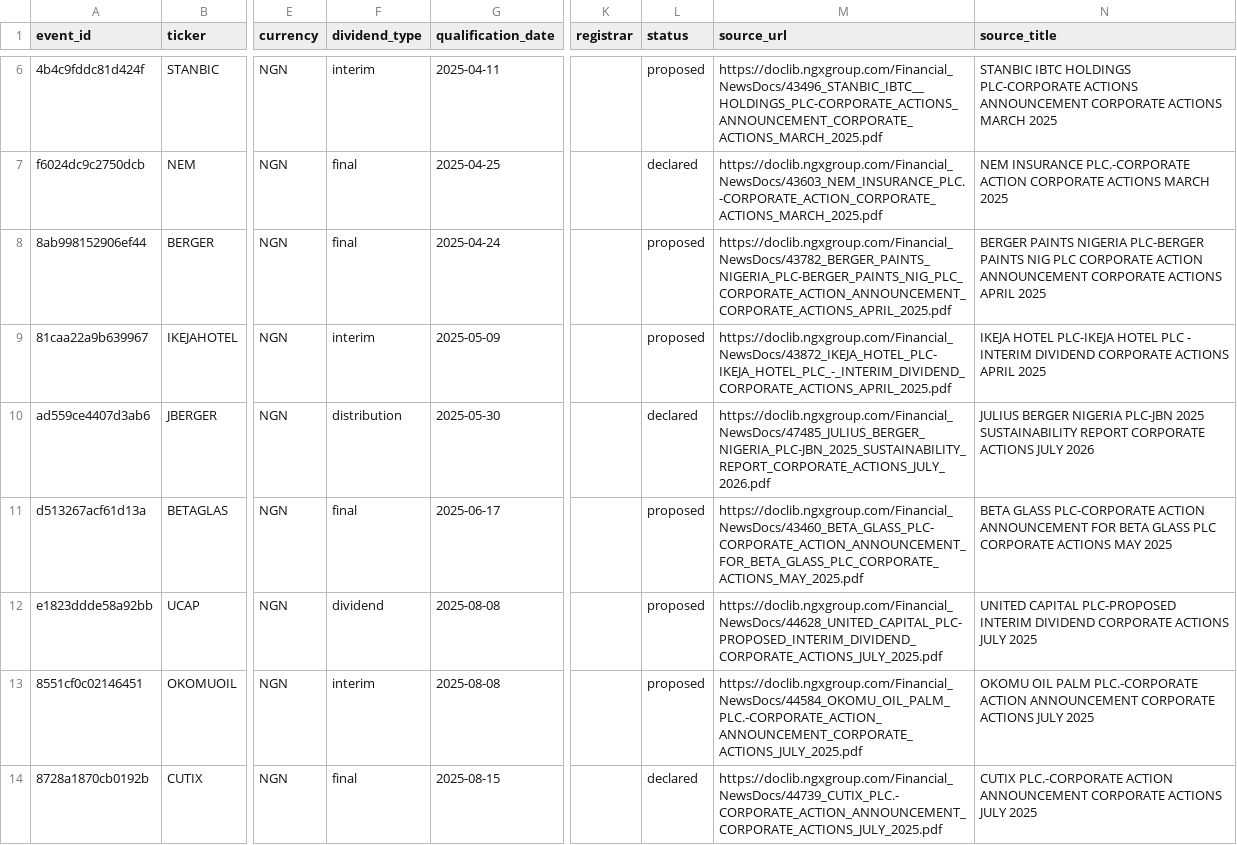
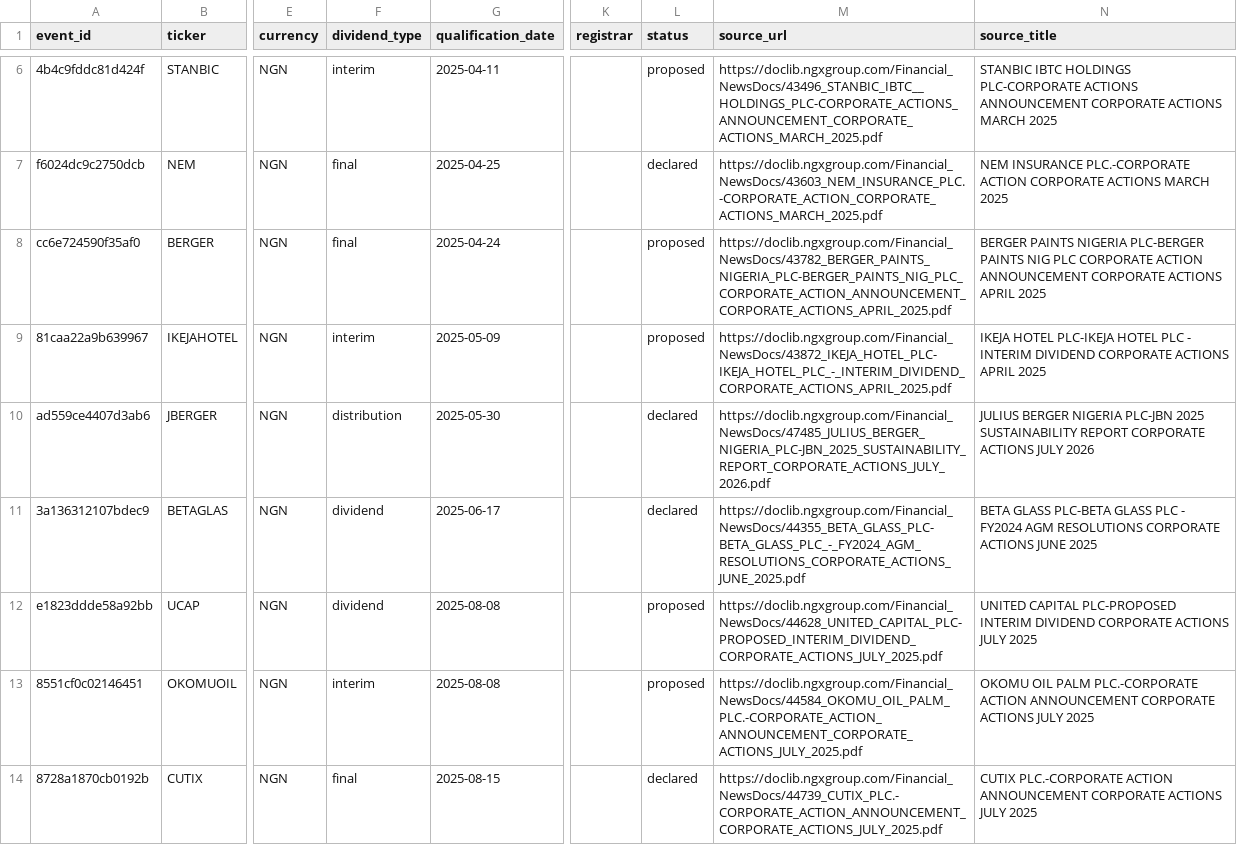
Before and after one commit to osargrrgrn/nairasheets-dividend-feed, a CSV file: docs/dividends.csv, drawn as a sheet; only a part is shown, gaps mark what is left out; the diff names each change by its address in the sheet, - before the commit and + after, or states it on an @@ line.

```diff
--- a/docs/dividends.csv
+++ b/docs/dividends.csv
-A8 (event_id): 8ab998152906ef44
+A8 (event_id): cc6e724590f35af0
-A11 (event_id): d513267acf61d13a
+A11 (event_id): 3a136312107bdec9
-F11 (dividend_type): final
+F11 (dividend_type): dividend
-L11 (status): proposed
+L11 (status): declared
-M11 (source_url): https://doclib.ngxgroup.com/Financial_NewsDocs/43460_BETA_GLASS_PLC-CORPORATE_ACTION_ANNOUNCEMENT_FOR_BETA_GLASS_PLC_CORPORATE_ACTIONS_MAY_2025.pdf
+M11 (source_url): https://doclib.ngxgroup.com/Financial_NewsDocs/44355_BETA_GLASS_PLC-BETA_GLASS_PLC_-_FY2024_AGM_RESOLUTIONS_CORPORATE_ACTIONS_JUNE_2025.pdf
-N11 (source_title): BETA GLASS PLC-CORPORATE ACTION ANNOUNCEMENT FOR BETA GLASS PLC CORPORATE ACTIONS MAY 2025
+N11 (source_title): BETA GLASS PLC-BETA GLASS PLC - FY2024 AGM RESOLUTIONS CORPORATE ACTIONS JUNE 2025
```
Also changed, not shown: docs/pending_dividends.csv, 5 other files.
